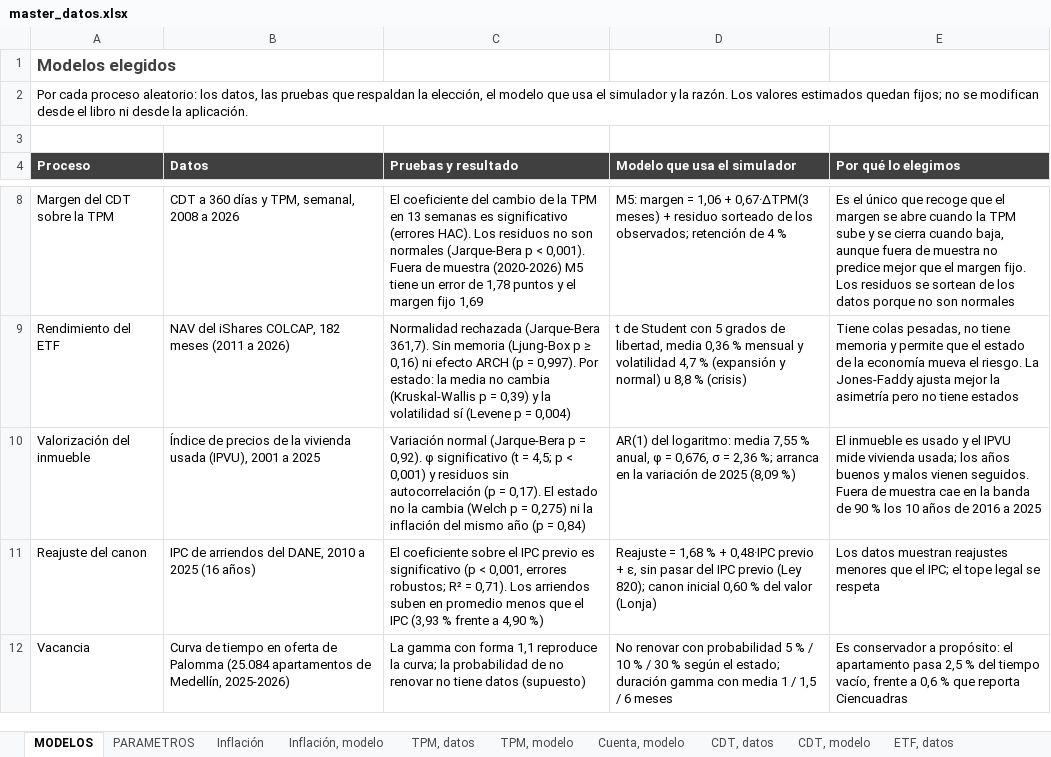
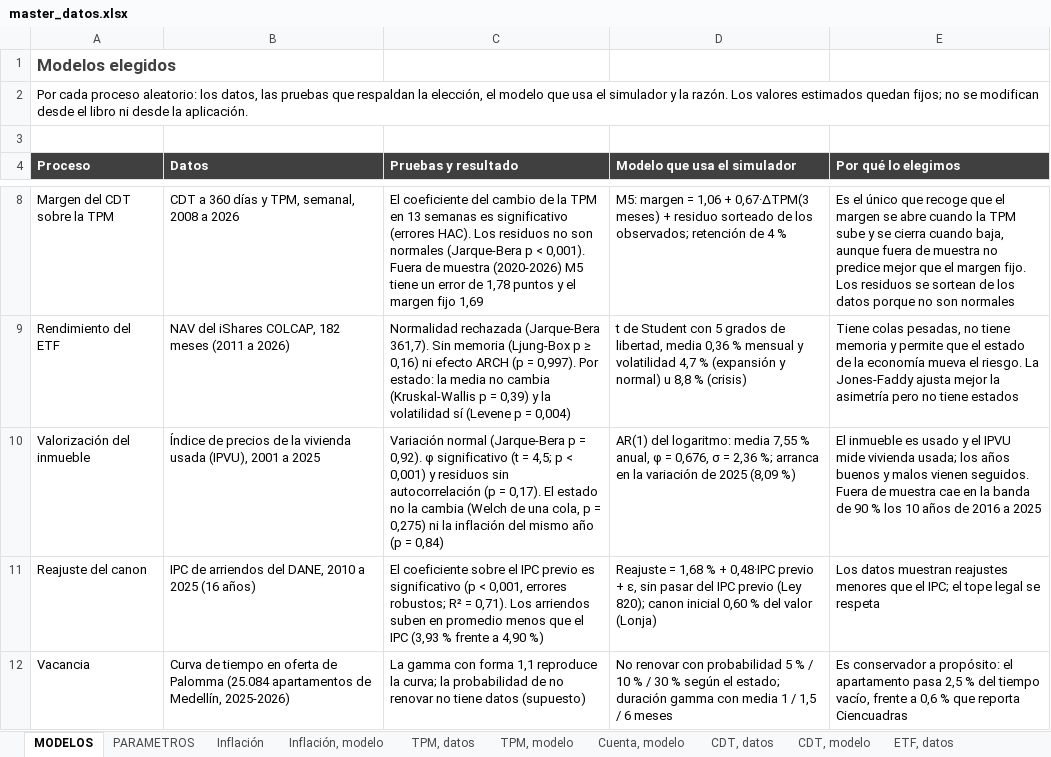
Before and after one commit to Samuek9/trabajo-final-simulacion, an Excel workbook: data/master_datos.xlsx, sheet MODELOS, drawn as a sheet; only a part is shown, gaps mark what is left out; values as stored, in another font and other column widths than the file's, no borders; the diff names each change by its address in the sheet, - before the commit and + after, or states it on an @@ line.

```diff
--- a/data/master_datos.xlsx (sheet MODELOS)
+++ b/data/master_datos.xlsx (sheet MODELOS)
-C10 (Pruebas y resultado): …cambia (Welch p =…
+C10 (Pruebas y resultado): …cambia (Welch de una cola, p =…
```
Also changed, not shown: 11 other files.
